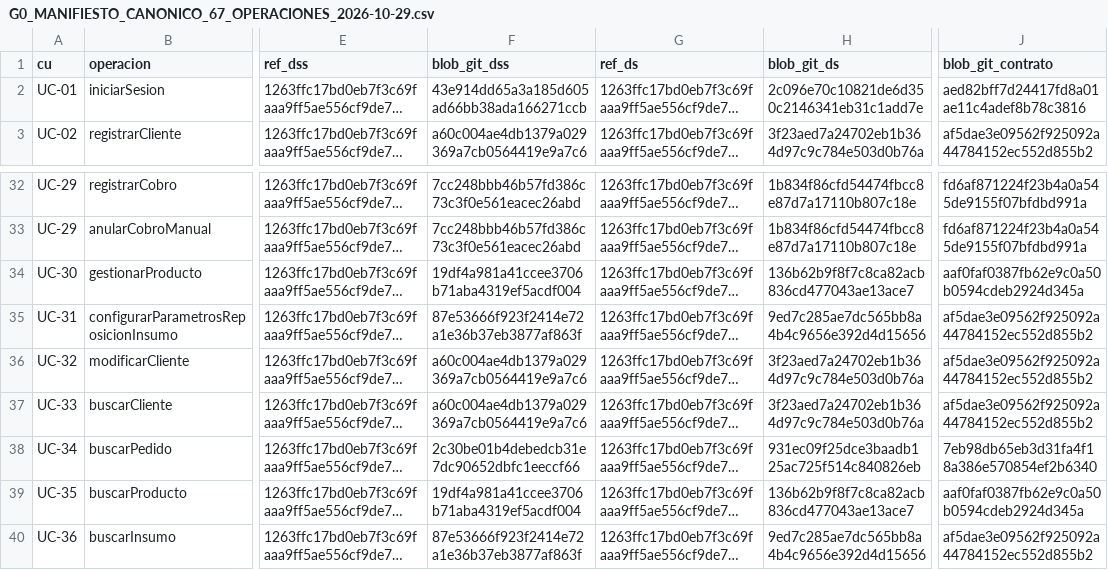
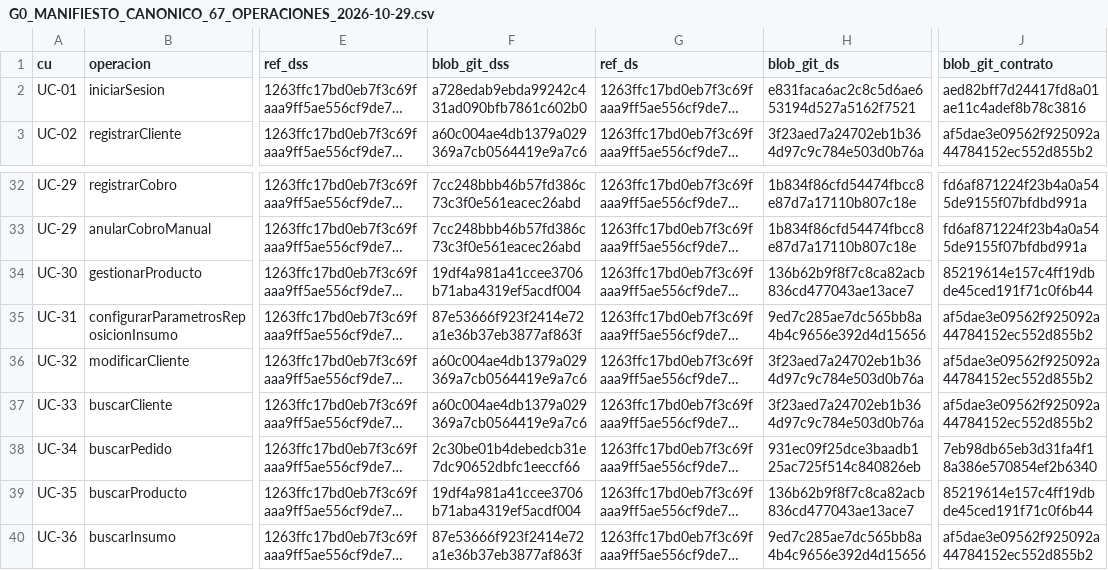
Before and after one commit to leandrito369/ale-milanesas, a CSV file: docs/01-gobierno/b0/G0_MANIFIESTO_CANONICO_67_OPERACIONES_2026-10-29.csv, drawn as a sheet; only a part is shown, gaps mark what is left out; long unchanged cells end in …; the diff covers the shown part only; the diff names each change by its address in the sheet, - before the commit and + after, or states it on an @@ line.

Commit message:
docs(b0): reconciliar blob SHA del manifiesto G0 post-RD-UC30-001 y RD-UC17/18/53/54

```diff
--- a/docs/01-gobierno/b0/G0_MANIFIESTO_CANONICO_67_OPERACIONES_2026-10-29.csv
+++ b/docs/01-gobierno/b0/G0_MANIFIESTO_CANONICO_67_OPERACIONES_2026-10-29.csv
-F2 (blob_git_dss): 43e914dd65a3a185d605ad66bb38ada166271ccb
+F2 (blob_git_dss): a728edab9ebda99242c431ad090bfb7861c602b0
-H2 (blob_git_ds): 2c096e70c10821de6d350c2146341eb31c1add7e
+H2 (blob_git_ds): e831faca6ac2c8c5d6ae653194d527a5162f7521
-J34 (blob_git_contrato): aaf0faf0387fb62e9c0a50b0594cdeb2924d345a
+J34 (blob_git_contrato): 85219614e157c4ff19dbde45ced191f71c0f6b44
-J39 (blob_git_contrato): aaf0faf0387fb62e9c0a50b0594cdeb2924d345a
+J39 (blob_git_contrato): 85219614e157c4ff19dbde45ced191f71c0f6b44
```
Also changed, not shown: 23 edited cells elsewhere in this file.
